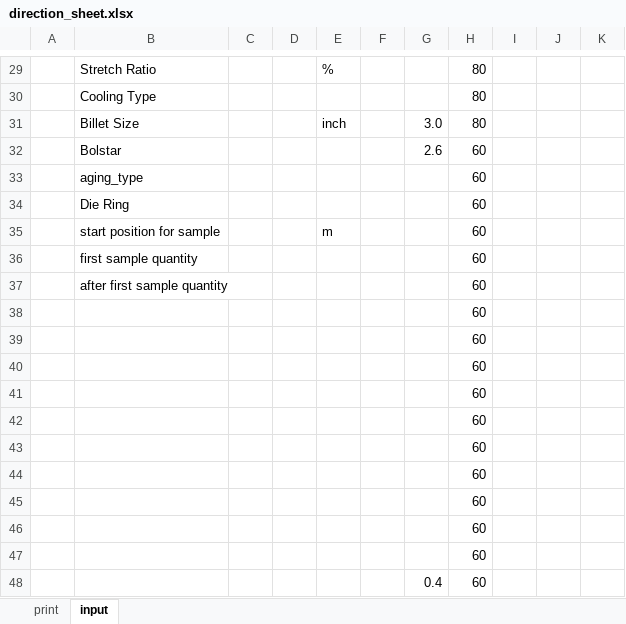
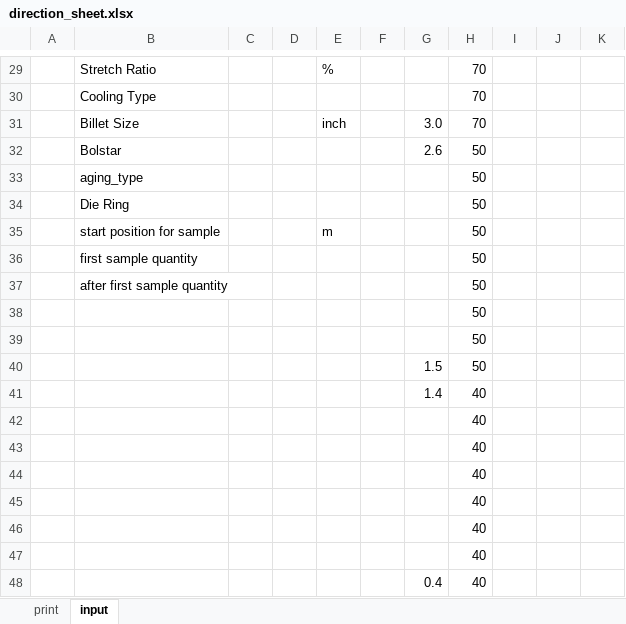
Before and after one commit to MVC0712/exd11, an Excel workbook: py/direction_sheet.xlsx, sheet input, drawn as a sheet; only a part is shown, gaps mark what is left out; values as stored, in another font and other column widths than the file's, no borders; removed rows and columns are numbered as before the commit, all else as after; the diff covers the shown part only; the diff names each change by its address in the sheet, - before the commit and + after, or states it on an @@ line.

```diff
--- a/py/direction_sheet.xlsx (sheet input)
+++ b/py/direction_sheet.xlsx (sheet input)
-H29:H31: 80
+H29:H31: 70
-H32:H39: 60
+H32:H39: 50
-row 40:  |  |  |  |  |  |  | 60
-row 41:  |  |  |  |  |  |  | 60
+row 40:  |  |  |  |  |  | 1.5 | 50
+row 41:  |  |  |  |  |  | 1.4 | 40
-H42:H48: 60
+H42:H48: 40
```
Also changed, not shown: 29 edited cells elsewhere in this sheet, sheet print, 4 other files.
